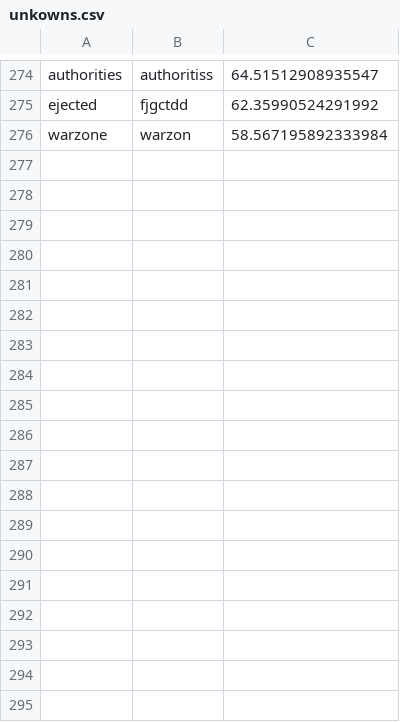
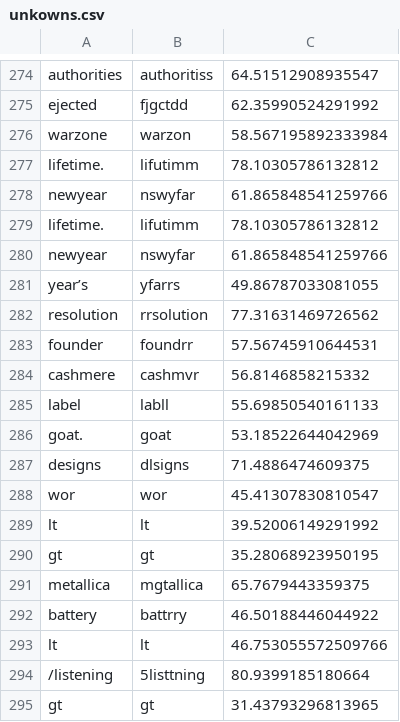
Before and after one commit to amonsoes/nuke_pipeline, a CSV file: normalization/hybrid_model/unkowns.csv, drawn as a sheet; only a part is shown, gaps mark what is left out.

```diff
--- a/normalization/hybrid_model/unkowns.csv
+++ b/normalization/hybrid_model/unkowns.csv
@@ -276 +276,20 @@ ejected	fjgctdd	62.35990524291992
 warzone	warzon	58.567195892333984
+lifetime.	lifutimm	78.10305786132812
+newyear	nswyfar	61.865848541259766
+lifetime.	lifutimm	78.10305786132812
+newyear	nswyfar	61.865848541259766
+year’s	yfarrs	49.86787033081055
+resolution	rrsolution	77.31631469726562
+founder	foundrr	57.56745910644531
+cashmere	cashmvr	56.8146858215332
+label	labll	55.69850540161133
+goat.	goat	53.18522644042969
+designs	dlsigns	71.4886474609375
+wor	wor	45.41307830810547
+lt	lt	39.52006149291992
+gt	gt	35.28068923950195
+metallica	mgtallica	65.7679443359375
+battery	battrry	46.50188446044922
+lt	lt	46.753055572509766
+/listening	5listtning	80.9399185180664
+gt	gt	31.43793296813965
```
Also changed, not shown: 7 other files.
